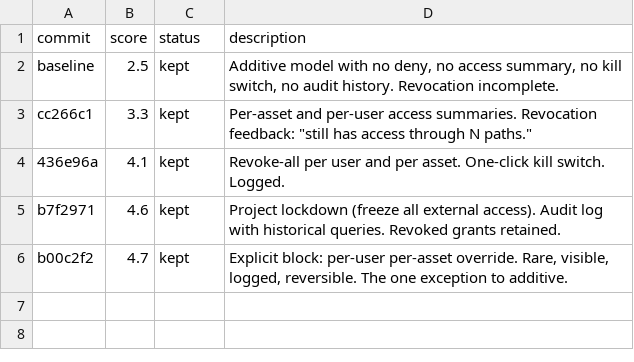
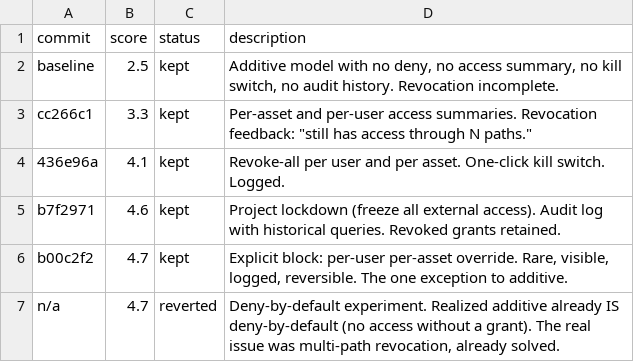
Before and after one commit to ivvvvvvvvvaaaan/Upside-Down, a TSV file: permissions-results.tsv, drawn as a sheet.

Commit message:
log: deny-by-default experiment reverted -- additive already IS deny-by-default

```diff
--- a/permissions-results.tsv
+++ b/permissions-results.tsv
@@ -6 +6,2 @@ b7f2971	4.6	kept	Project lockdown (freeze all external access). Audit log with h
 b00c2f2	4.7	kept	Explicit block: per-user per-asset override. Rare, visible, logged, reversible. The one exception to additive.
+n/a	4.7	reverted	Deny-by-default experiment. Realized additive already IS deny-by-default (no access without a grant). The real issue was multi-path revocation, already solved.
```
